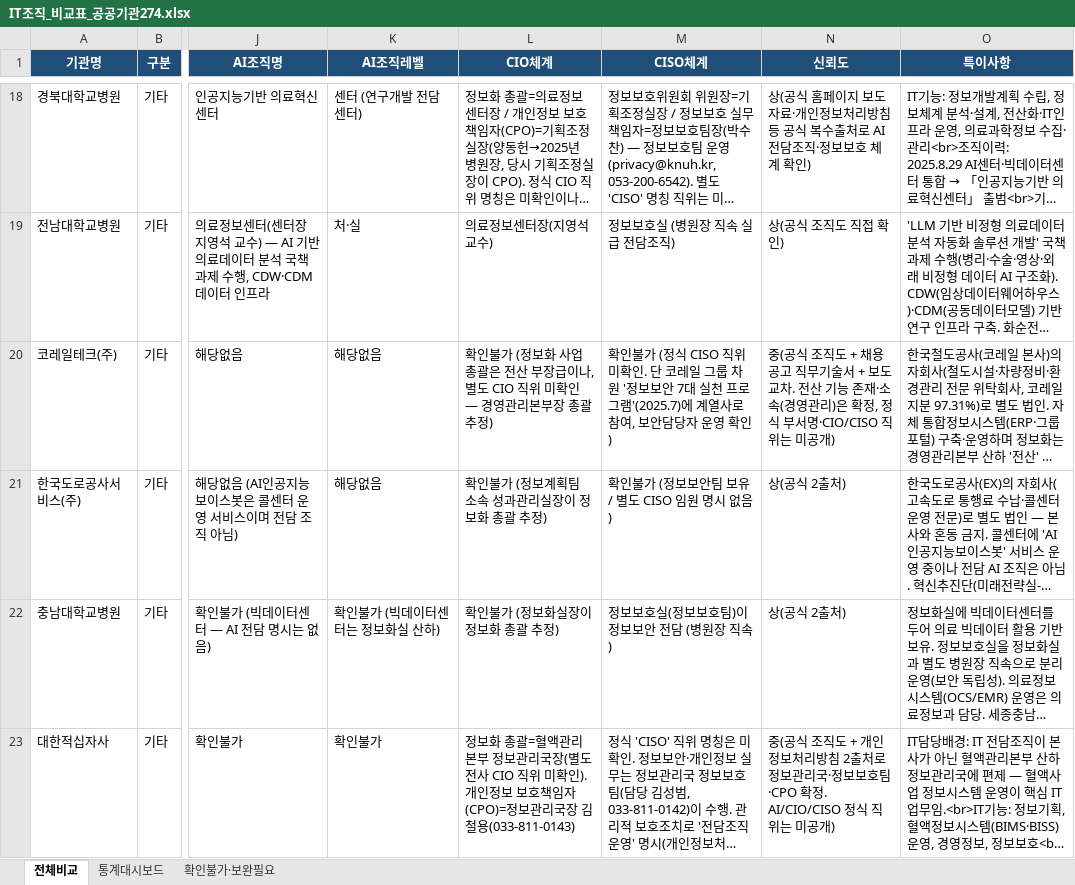
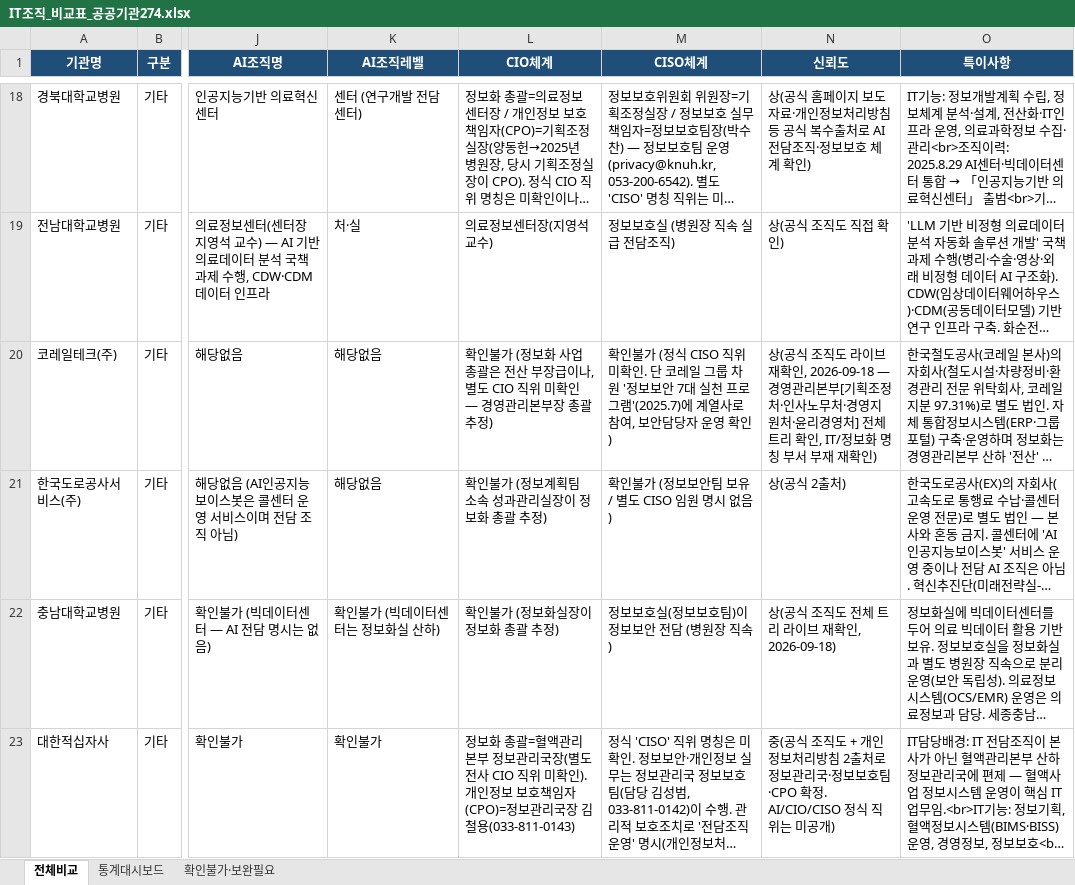
Before and after one commit to lovelyquality/korea-public-it-org-2026, an Excel workbook: IT조직_비교표_공공기관274.xlsx, sheet 전체비교, drawn as a sheet; only a part is shown, gaps mark what is left out; long unchanged cells end in …; values as stored, in another font and other column widths than the file's, no borders; the diff covers the shown part only; the diff names each change by its address in the sheet, - before the commit and + after, or states it on an @@ line.

```diff
--- a/IT조직_비교표_공공기관274.xlsx (sheet 전체비교)
+++ b/IT조직_비교표_공공기관274.xlsx (sheet 전체비교)
-N20 (신뢰도): 중(공식 조직도 + 채용공고 직무기술서 + 보도 교차. 전산 기능 존재·소속(경영관리)은 확정, 정식 부서명·CIO/CISO 직위는 미공개)
+N20 (신뢰도): 상(공식 조직도 라이브 재확인, 2026-09-18 — 경영관리본부[기획조정처·인사노무처·경영지원처·윤리경영처] 전체 트리 확인, IT/정보화 명칭 부서 부재 재확인)
-N22 (신뢰도): 상(공식 2출처)
+N22 (신뢰도): 상(공식 조직도 전체 트리 라이브 재확인, 2026-09-18)
```
Also changed, not shown: 16 edited cells elsewhere in this sheet, sheet 통계대시보드, sheet 확인불가·보완필요, 2 other files.
